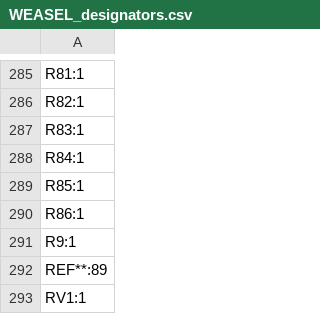
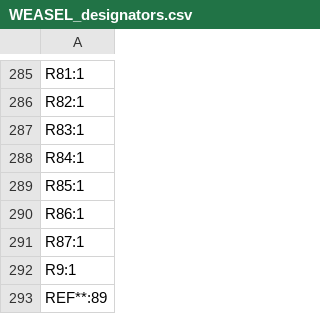
Before and after one commit to joebmz98/Weasel-West-Coast-Synthesiser, a CSV file: build/WEASEL_KiCad/production/WEASEL_designators.csv, drawn as a sheet; only a part is shown, gaps mark what is left out; the shorter side is filled out with more unchanged rows; the diff names each change by its address in the sheet, - before the commit and + after, or states it on an @@ line.

```diff
--- a/build/WEASEL_KiCad/production/WEASEL_designators.csv
+++ b/build/WEASEL_KiCad/production/WEASEL_designators.csv
+row 291: R87:1
```
Also changed, not shown: build/WEASEL_KiCad/production/WEASEL_positions.csv, 4 other files.
